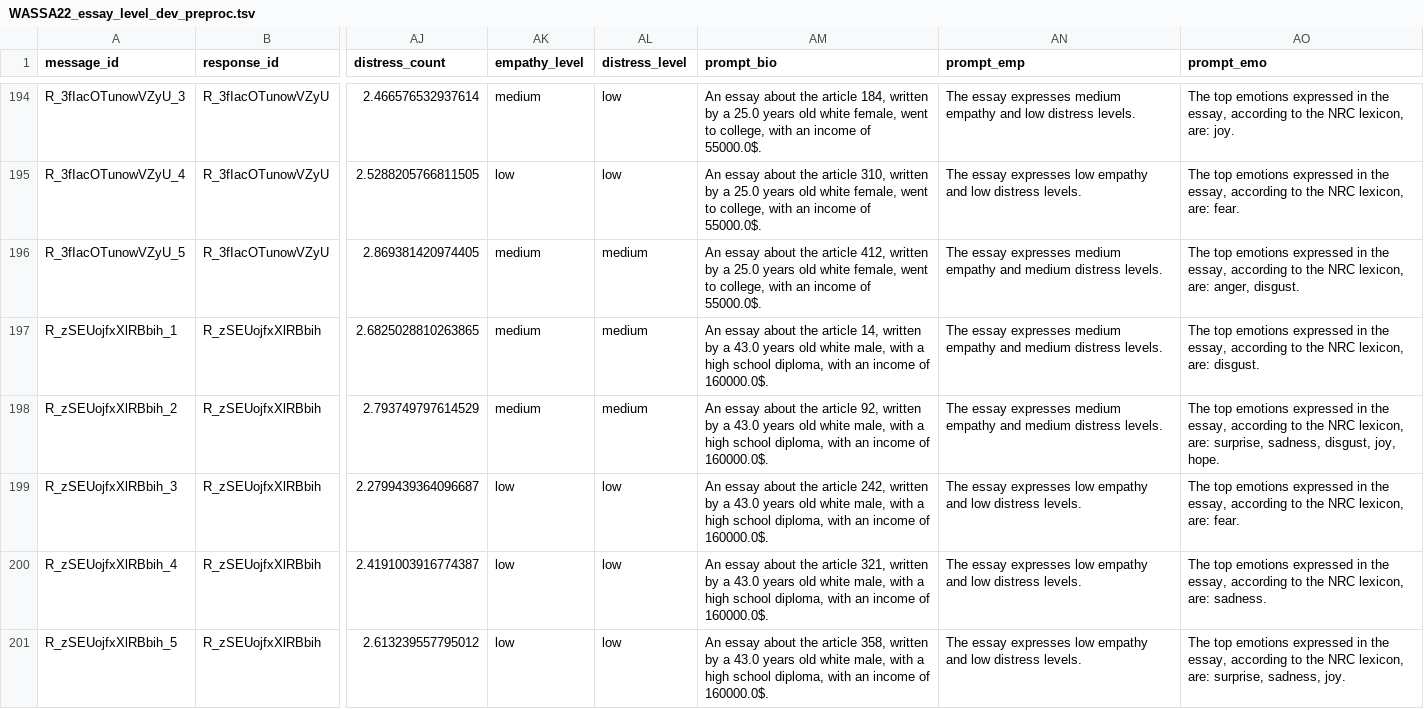
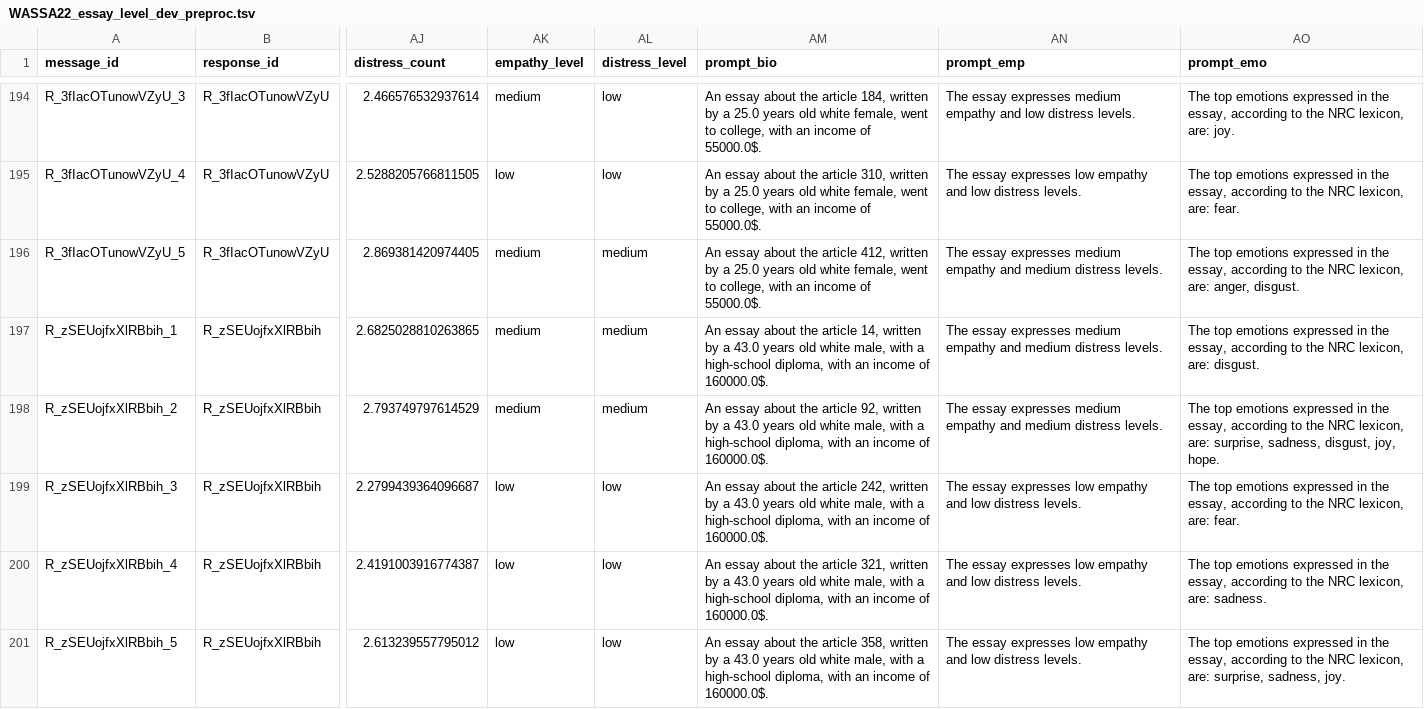
Before and after one commit to HLT-Ghisolfi-Leuzzi-Testa/WASSA-2023, a TSV file: datasets/WASSA22_essay_level_dev_preproc.tsv, drawn as a sheet; only a part is shown, gaps mark what is left out; the diff covers the shown part only; the diff names each change by its address in the sheet, - before the commit and + after, or states it on an @@ line.

```diff
--- a/datasets/WASSA22_essay_level_dev_preproc.tsv
+++ b/datasets/WASSA22_essay_level_dev_preproc.tsv
-AM197 (prompt_bio): …with a high school diploma, with…
+AM197 (prompt_bio): …with a high-school diploma, with…
-AM198 (prompt_bio): …with a high school diploma, with…
+AM198 (prompt_bio): …with a high-school diploma, with…
-AM199 (prompt_bio): …with a high school diploma, with…
+AM199 (prompt_bio): …with a high-school diploma, with…
-AM200 (prompt_bio): …with a high school diploma, with…
+AM200 (prompt_bio): …with a high-school diploma, with…
-AM201 (prompt_bio): …with a high school diploma, with…
+AM201 (prompt_bio): …with a high-school diploma, with…
```
Also changed, not shown: 50 edited cells elsewhere in this file, WASSA22_emp_pred/predictions_EMP_mean.tsv, datasets/WASSA22_essay_level_internal_val_preproc.tsv, 18 other files.
